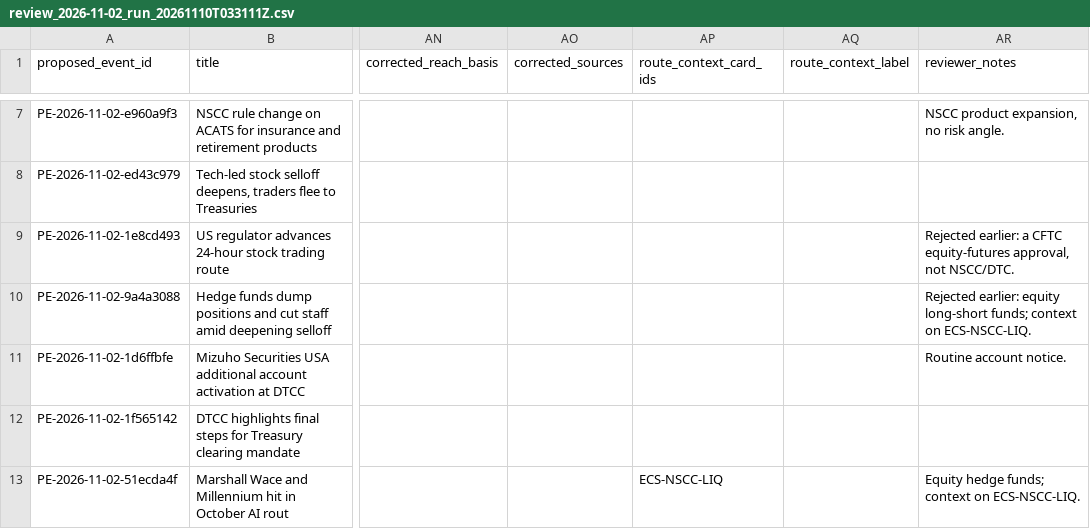
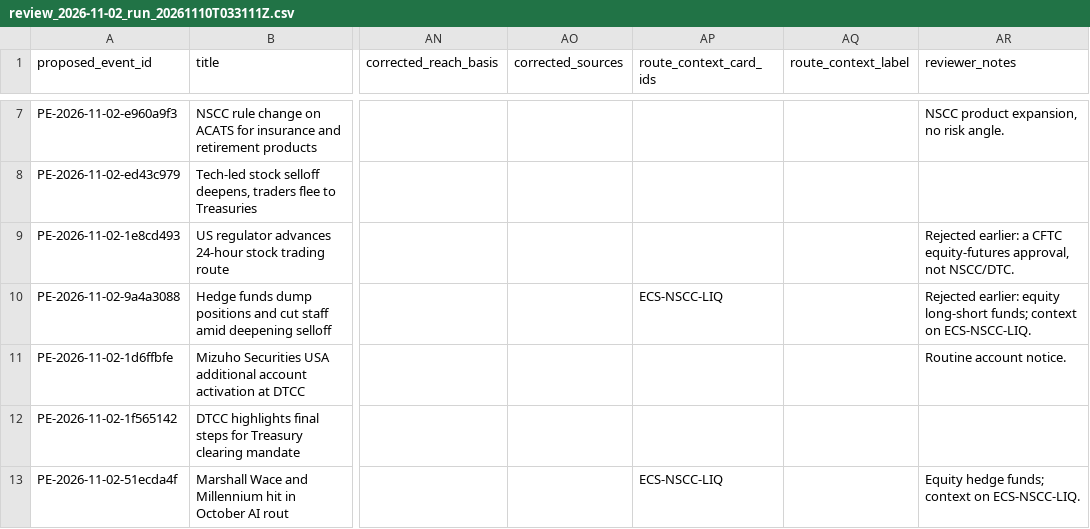
Before and after one commit to BigJayJayHuang/DTCC-External-Risk-Intelligence, a CSV file: Capstone_Project/data/events/review/review_2026-11-02_run_20261110T033111Z.csv, drawn as a sheet; only a part is shown, gaps mark what is left out; the diff names each change by its address in the sheet, - before the commit and + after, or states it on an @@ line.

```diff
--- a/Capstone_Project/data/events/review/review_2026-11-02_run_20261110T033111Z.csv
+++ b/Capstone_Project/data/events/review/review_2026-11-02_run_20261110T033111Z.csv
-AP10 (route_context_card_ids): (empty)
+AP10 (route_context_card_ids): ECS-NSCC-LIQ
```
Also changed, not shown: Capstone_Project/data/events/context_news.csv.
